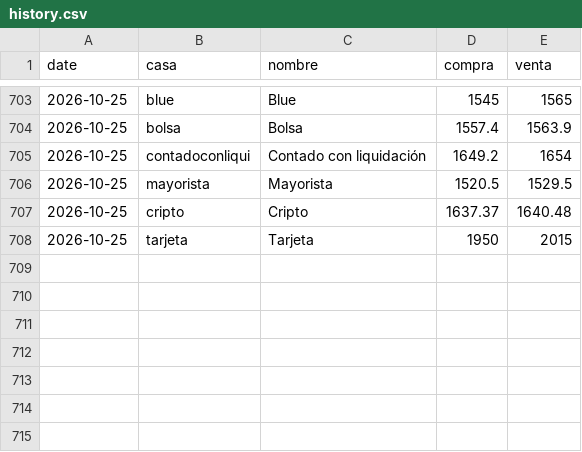
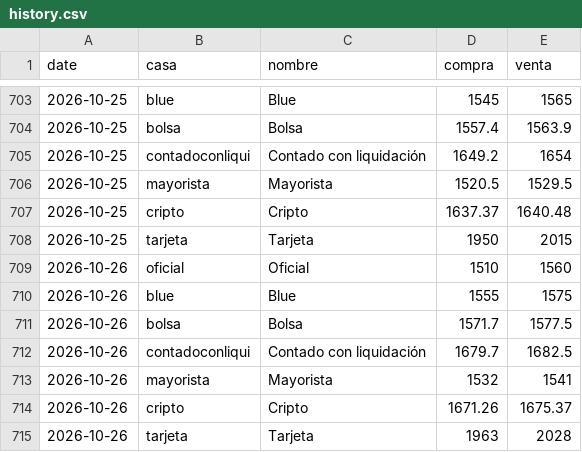
Before and after one commit to btregnaghi/dolar-monitor, a CSV file: data/history.csv, drawn as a sheet; only a part is shown, gaps mark what is left out.

```diff
--- a/data/history.csv
+++ b/data/history.csv
@@ -708 +708,8 @@ date,casa,nombre,compra,venta
 2026-10-25,tarjeta,Tarjeta,1950,2015
+2026-10-26,oficial,Oficial,1510,1560
+2026-10-26,blue,Blue,1555,1575
+2026-10-26,bolsa,Bolsa,1571.7,1577.5
+2026-10-26,contadoconliqui,Contado con liquidación,1679.7,1682.5
+2026-10-26,mayorista,Mayorista,1532,1541
+2026-10-26,cripto,Cripto,1671.26,1675.37
+2026-10-26,tarjeta,Tarjeta,1963,2028
```
Also changed, not shown: 1 other file.
